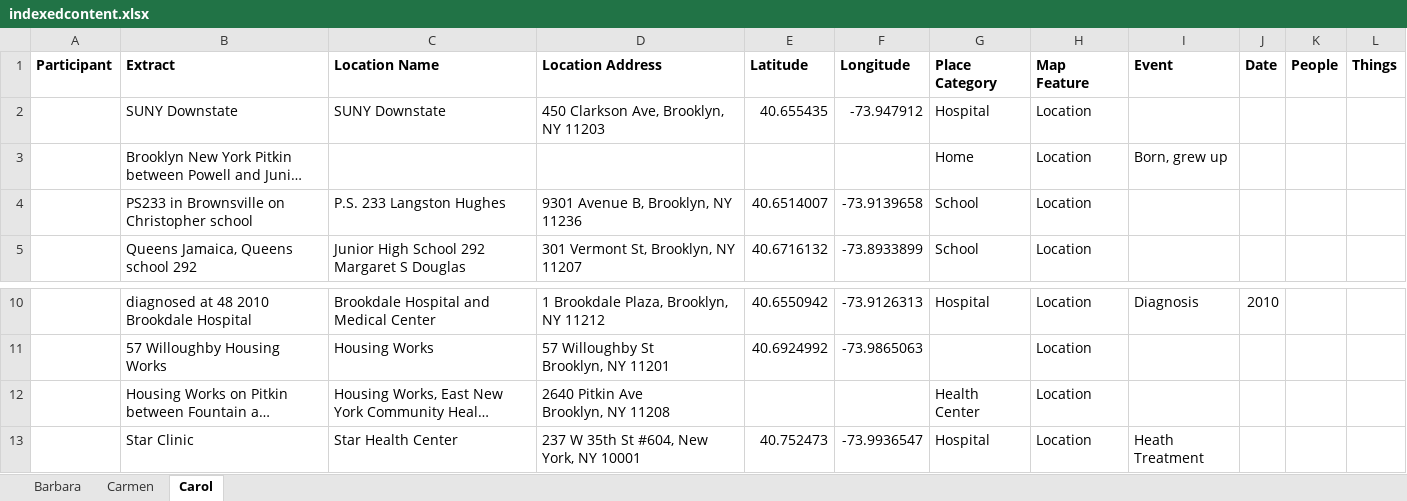
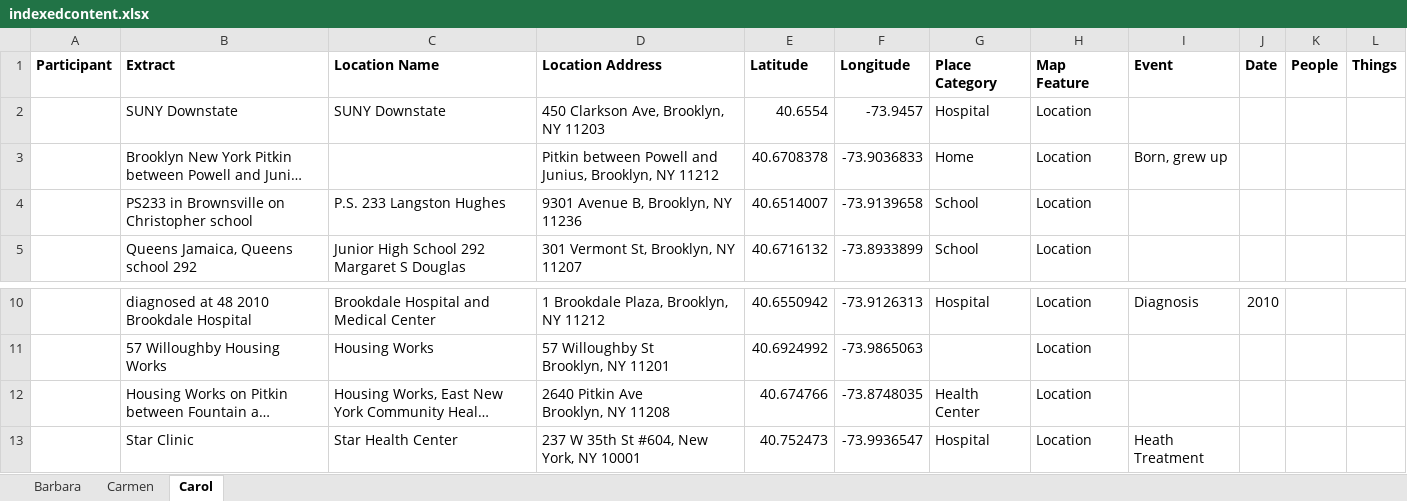
Before and after one commit to antitheos/antitheos.github.io, an Excel workbook: HistoryMovesBrooklyn/Data/indexedcontent.xlsx, sheet Carol, drawn as a sheet; only a part is shown, gaps mark what is left out; long unchanged cells end in …; values as stored, in another font and other column widths than the file's, no borders; the diff names each change by its address in the sheet, - before the commit and + after, or states it on an @@ line.

```diff
--- a/HistoryMovesBrooklyn/Data/indexedcontent.xlsx (sheet Carol)
+++ b/HistoryMovesBrooklyn/Data/indexedcontent.xlsx (sheet Carol)
-E2 (Latitude): 40.655435
+E2 (Latitude): 40.6554
-F2 (Longitude): -73.947912
+F2 (Longitude): -73.9457
-D3 (Location Address): (empty)
+D3 (Location Address): Pitkin between Powell and Junius, Brooklyn, NY 11212
-E3 (Latitude): (empty)
+E3 (Latitude): 40.6708378
-F3 (Longitude): (empty)
+F3 (Longitude): -73.9036833
-E12 (Latitude): (empty)
+E12 (Latitude): 40.674766
-F12 (Longitude): (empty)
+F12 (Longitude): -73.8748035
```
Also changed, not shown: sheet Carmen, 1 other file.
